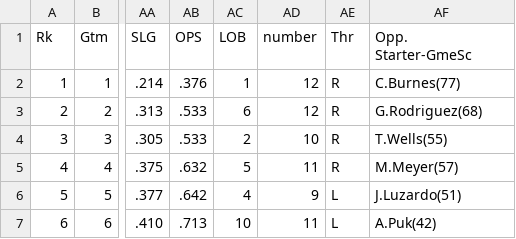
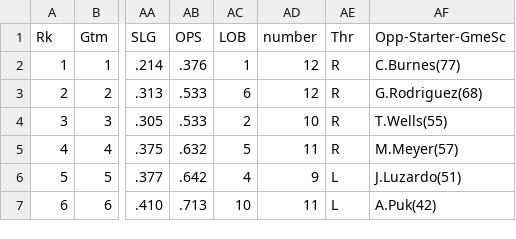
Before and after one commit to sammer21/MLB, a CSV file: seeds/teams/american_league/american_league_west/angels/team_game_log_batting_angels.csv, drawn as a sheet; only a part is shown, gaps mark what is left out; the diff names each change by its address in the sheet, - before the commit and + after, or states it on an @@ line.

```diff
--- a/seeds/teams/american_league/american_league_west/angels/team_game_log_batting_angels.csv
+++ b/seeds/teams/american_league/american_league_west/angels/team_game_log_batting_angels.csv
-AF1: Opp. Starter-GmeSc
+AF1: Opp-Starter-GmeSc
```
Also changed, not shown: 1 other file.
